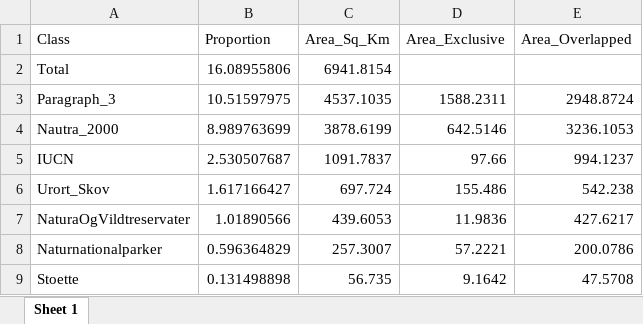
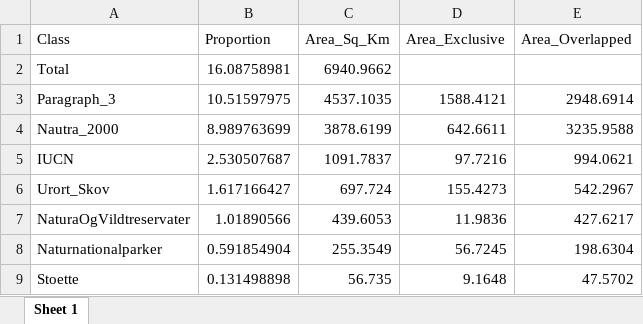
Before and after one commit to Sustainscapes/BiodiversityCounsil, an Excel workbook: Table1.xlsx, sheet Sheet 1, drawn as a sheet; values as stored, in another font and other column widths than the file's, no borders; the diff names each change by its address in the sheet, - before the commit and + after, or states it on an @@ line.

```diff
--- a/Table1.xlsx (sheet Sheet 1)
+++ b/Table1.xlsx (sheet Sheet 1)
-B2 (Proportion): 16.08955806
+B2 (Proportion): 16.08758981
-C2 (Area_Sq_Km): 6941.8154
+C2 (Area_Sq_Km): 6940.9662
-D3 (Area_Exclusive): 1588.2311
+D3 (Area_Exclusive): 1588.4121
-E3 (Area_Overlapped): 2948.8724
+E3 (Area_Overlapped): 2948.6914
-D4 (Area_Exclusive): 642.5146
+D4 (Area_Exclusive): 642.6611
-E4 (Area_Overlapped): 3236.1053
+E4 (Area_Overlapped): 3235.9588
-D5 (Area_Exclusive): 97.66
+D5 (Area_Exclusive): 97.7216
-E5 (Area_Overlapped): 994.1237
+E5 (Area_Overlapped): 994.0621
-D6 (Area_Exclusive): 155.486
+D6 (Area_Exclusive): 155.4273
-E6 (Area_Overlapped): 542.238
+E6 (Area_Overlapped): 542.2967
-B8 (Proportion): 0.596364829
+B8 (Proportion): 0.591854904
-C8 (Area_Sq_Km): 257.3007
+C8 (Area_Sq_Km): 255.3549
-D8 (Area_Exclusive): 57.2221
+D8 (Area_Exclusive): 56.7245
-E8 (Area_Overlapped): 200.0786
+E8 (Area_Overlapped): 198.6304
-D9 (Area_Exclusive): 9.1642
+D9 (Area_Exclusive): 9.1648
-E9 (Area_Overlapped): 47.5708
+E9 (Area_Overlapped): 47.5702
```
Also changed, not shown: Area_summary.xlsx, Ownership_Table.xlsx, 23 other files.
